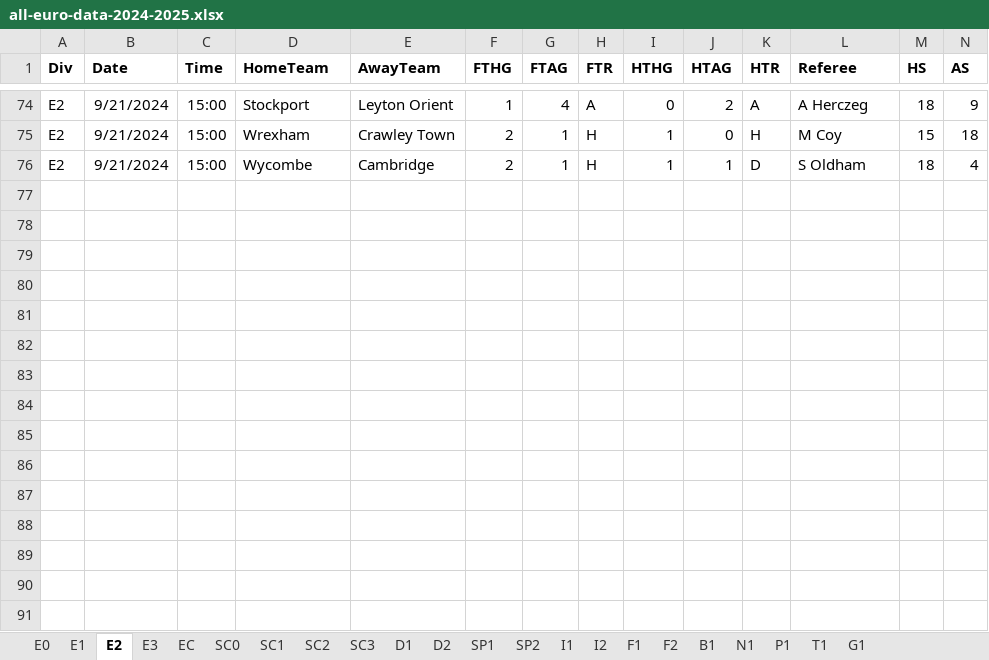
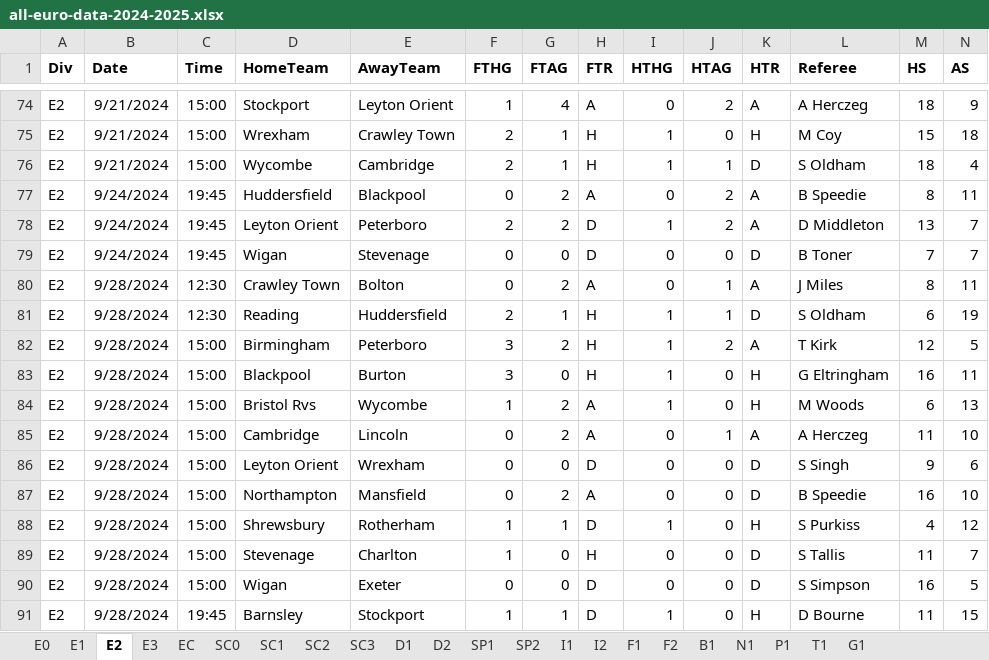
Before and after one commit to dagbolade/all_leagues-_prediction, an Excel workbook: all-euro-data-2024-2025.xlsx, sheet E2, drawn as a sheet; only a part is shown, gaps mark what is left out; values as stored, in another font and other column widths than the file's, no borders; rows hold the shown columns only; the diff names each change by its address in the sheet, - before the commit and + after, or states it on an @@ line.

```diff
--- a/all-euro-data-2024-2025.xlsx (sheet E2)
+++ b/all-euro-data-2024-2025.xlsx (sheet E2)
+row 77: E2 | 9/24/2024 | 19:45 | Huddersfield | Blackpool | 0 | 2 | A | 0 | 2 | A | B Speedie | 8 | 11
+row 78: E2 | 9/24/2024 | 19:45 | Leyton Orient | Peterboro | 2 | 2 | D | 1 | 2 | A | D Middleton | 13 | 7
+row 79: E2 | 9/24/2024 | 19:45 | Wigan | Stevenage | 0 | 0 | D | 0 | 0 | D | B Toner | 7 | 7
+row 80: E2 | 9/28/2024 | 12:30 | Crawley Town | Bolton | 0 | 2 | A | 0 | 1 | A | J Miles | 8 | 11
+row 81: E2 | 9/28/2024 | 12:30 | Reading | Huddersfield | 2 | 1 | H | 1 | 1 | D | S Oldham | 6 | 19
+row 82: E2 | 9/28/2024 | 15:00 | Birmingham | Peterboro | 3 | 2 | H | 1 | 2 | A | T Kirk | 12 | 5
+row 83: E2 | 9/28/2024 | 15:00 | Blackpool | Burton | 3 | 0 | H | 1 | 0 | H | G Eltringham | 16 | 11
+row 84: E2 | 9/28/2024 | 15:00 | Bristol Rvs | Wycombe | 1 | 2 | A | 1 | 0 | H | M Woods | 6 | 13
+row 85: E2 | 9/28/2024 | 15:00 | Cambridge | Lincoln | 0 | 2 | A | 0 | 1 | A | A Herczeg | 11 | 10
+row 86: E2 | 9/28/2024 | 15:00 | Leyton Orient | Wrexham | 0 | 0 | D | 0 | 0 | D | S Singh | 9 | 6
+row 87: E2 | 9/28/2024 | 15:00 | Northampton | Mansfield | 0 | 2 | A | 0 | 0 | D | B Speedie | 16 | 10
+row 88: E2 | 9/28/2024 | 15:00 | Shrewsbury | Rotherham | 1 | 1 | D | 1 | 0 | H | S Purkiss | 4 | 12
+row 89: E2 | 9/28/2024 | 15:00 | Stevenage | Charlton | 1 | 0 | H | 0 | 0 | D | S Tallis | 11 | 7
+row 90: E2 | 9/28/2024 | 15:00 | Wigan | Exeter | 0 | 0 | D | 0 | 0 | D | S Simpson | 16 | 5
+row 91: E2 | 9/28/2024 | 19:45 | Barnsley | Stockport | 1 | 1 | D | 1 | 0 | H | D Bourne | 11 | 15
```
Also changed, not shown: sheet EC, sheet SP1, sheet F2, sheet E1, sheet E3, sheet I1, 15 more sheets, 36 other files.
